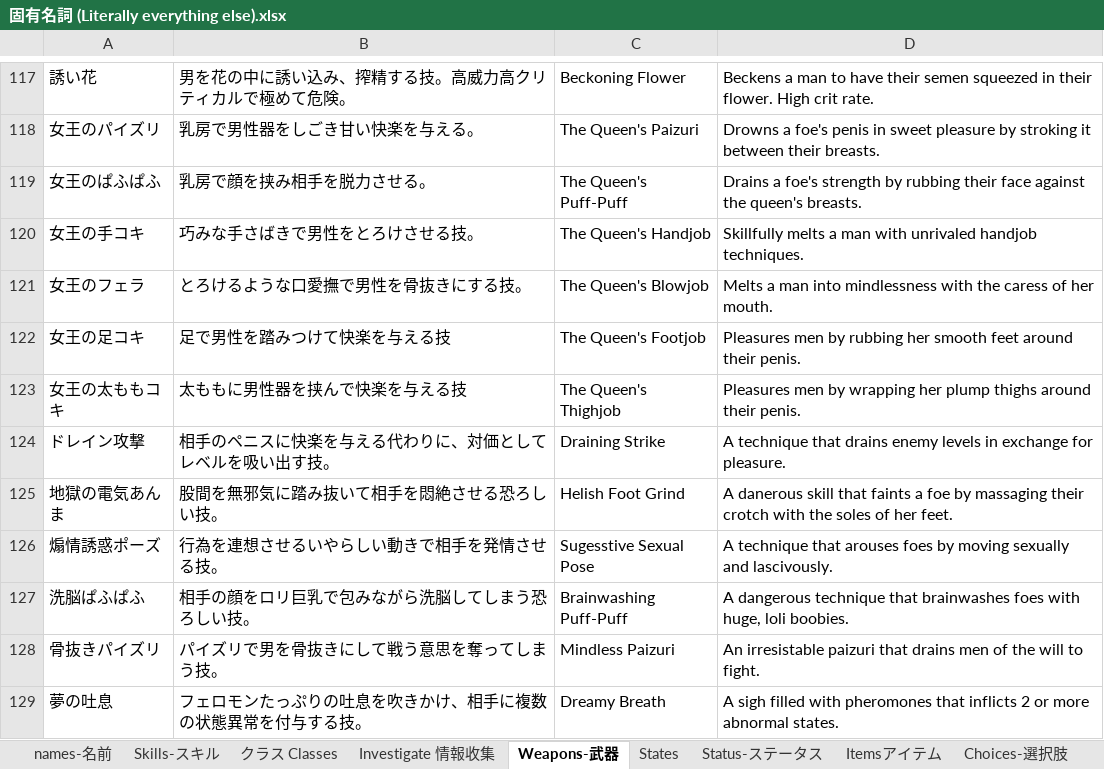
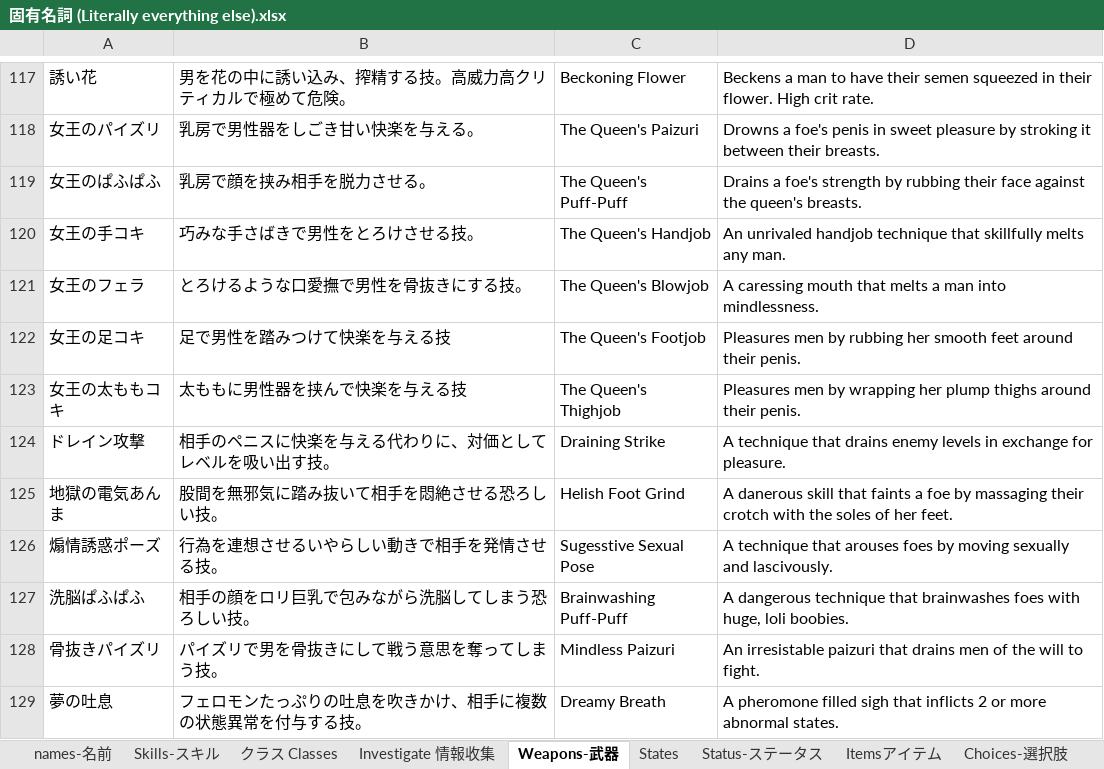
Before and after one commit to Giratena/Succubus-Senki-Translation-Project, an Excel workbook: 固有名詞 (Literally everything else).xlsx, sheet Weapons-武器, drawn as a sheet; only a part is shown, gaps mark what is left out; values as stored, in another font and other column widths than the file's, no borders; the diff names each change by its address in the sheet, - before the commit and + after, or states it on an @@ line.

```diff
--- a/固有名詞 (Literally everything else).xlsx (sheet Weapons-武器)
+++ b/固有名詞 (Literally everything else).xlsx (sheet Weapons-武器)
-D120: Skillfully melts a man with unrivaled handjob techniques.
+D120: An unrivaled handjob technique that skillfully melts any man.
-D121: Melts a man into mindlessness with the caress of her mouth.
+D121: A caressing mouth that melts a man into mindlessness.
-D129: A sigh filled with pheromones that inflicts…
+D129: A pheromone filled sigh that inflicts…
```
Also changed, not shown: sheet States, 1 other file.
